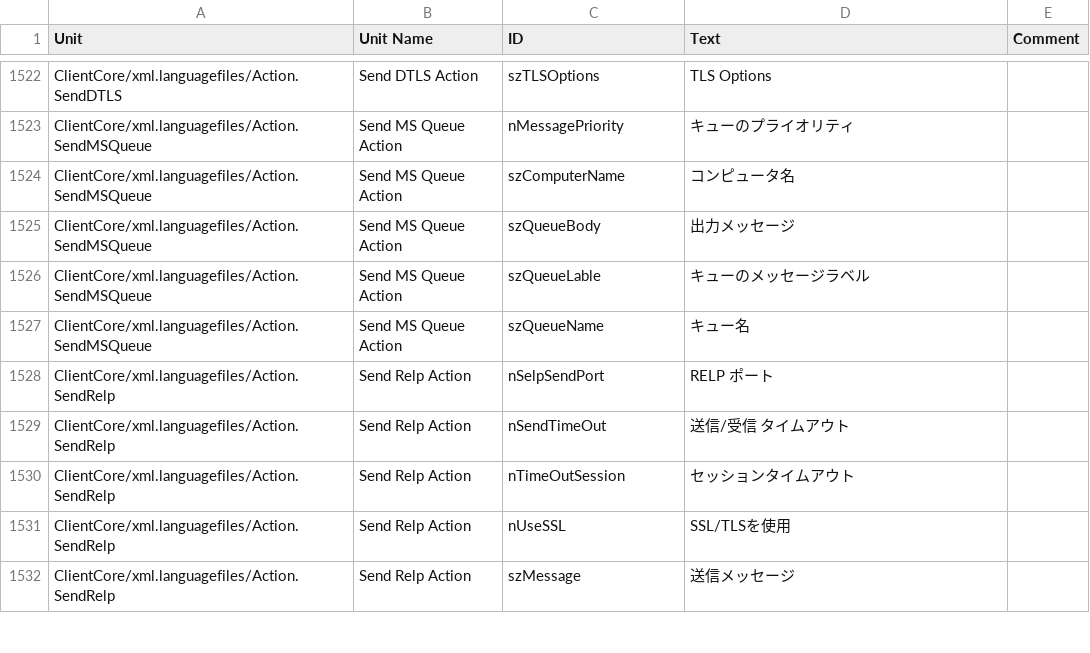
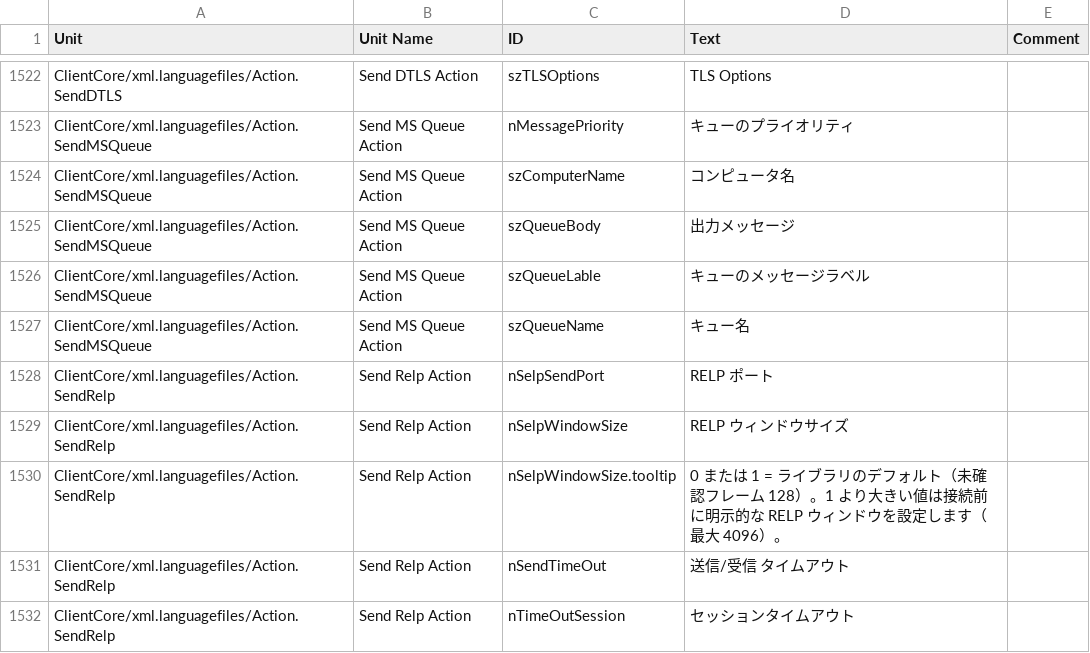
Before and after one commit to Adiscon/adiscon-community, a CSV file: language-files/clientcore/ja-JP.csv, drawn as a sheet; only a part is shown, gaps mark what is left out; the shorter side is filled out with more unchanged rows; the diff names each change by its address in the sheet, - before the commit and + after, or states it on an @@ line.

```diff
--- a/language-files/clientcore/ja-JP.csv
+++ b/language-files/clientcore/ja-JP.csv
+row 1529: ClientCore/xml.languagefiles/Action.SendRelp | Send Relp Action | nSelpWindowSize | RELP ウィンドウサイズ
+row 1530: ClientCore/xml.languagefiles/Action.SendRelp | Send Relp Action | nSelpWindowSize.tooltip | 0 または 1 = ライブラリのデフォルト（未確認フレーム 128）。1 より大きい値は接続前に明示的な RELP ウィンドウを設定します（最大 4096）。
```
Also changed, not shown: language-files/clientcore/de-DE.csv, language-files/clientcore/es-ES.csv, 5 other files.
